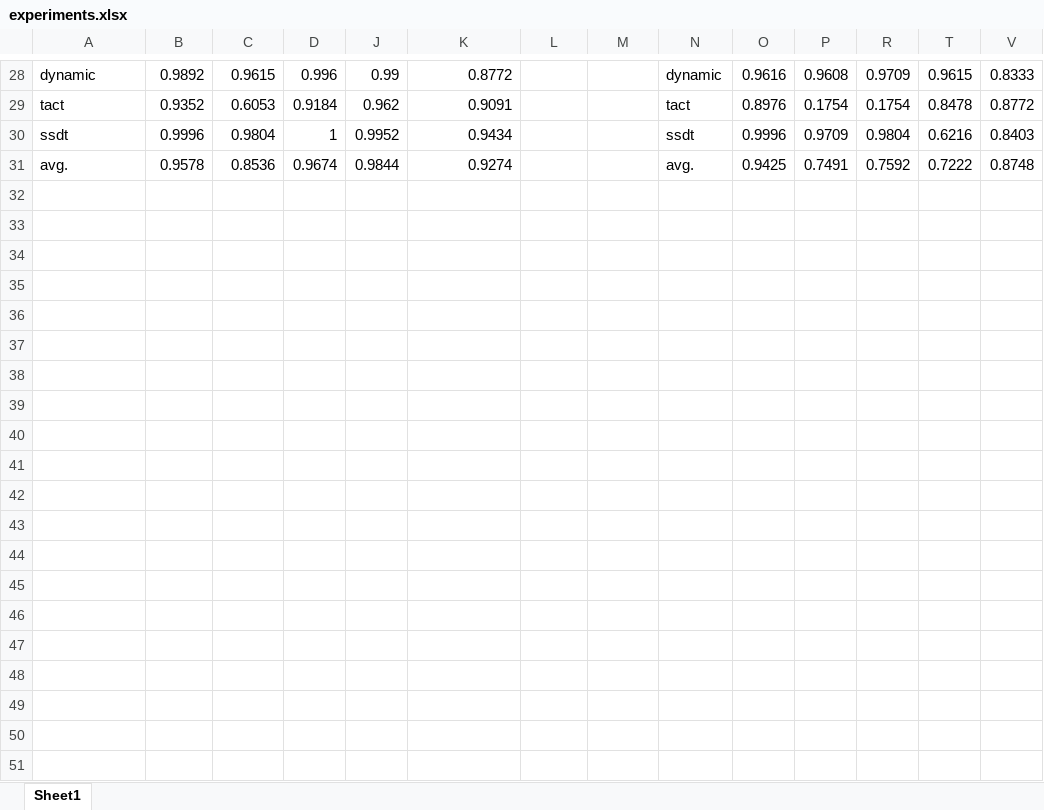
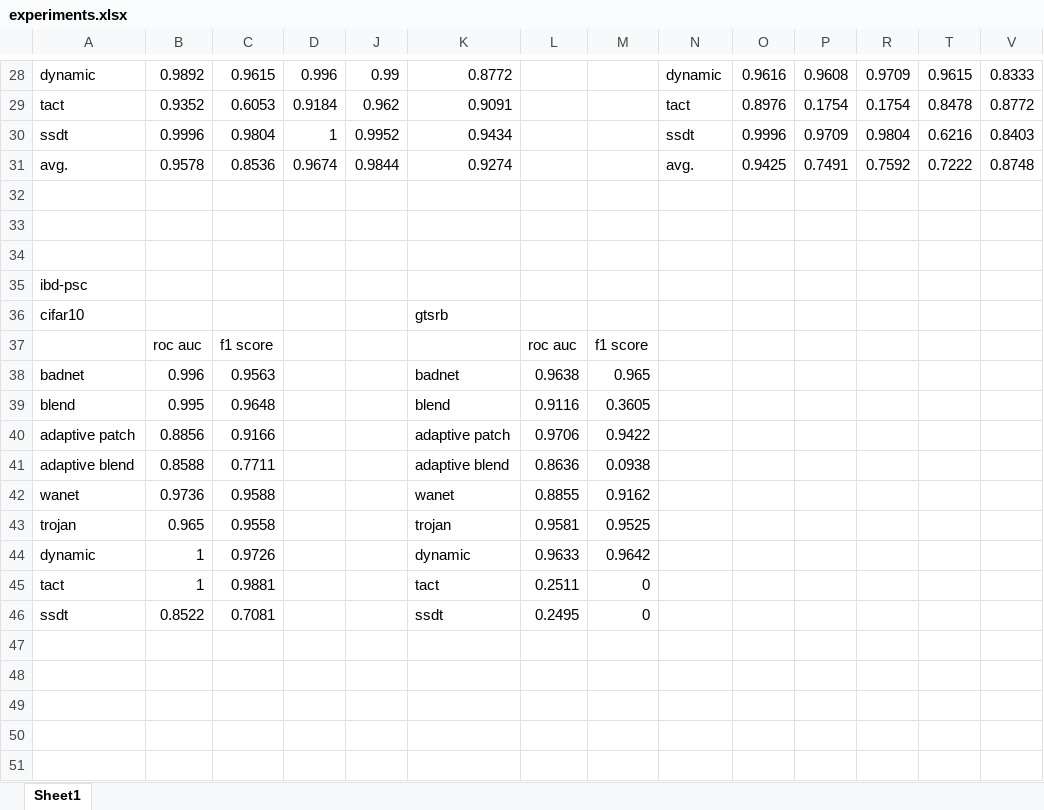
Before and after one commit to tomledeakin/backdoor-toolbox, an Excel workbook: experiments.xlsx, sheet Sheet1, drawn as a sheet; only a part is shown, gaps mark what is left out; values as stored, in another font and other column widths than the file's, no borders; rows hold the shown columns only; the diff covers the shown part only; the diff names each change by its address in the sheet, - before the commit and + after, or states it on an @@ line.

```diff
--- a/experiments.xlsx (sheet Sheet1)
+++ b/experiments.xlsx (sheet Sheet1)
+row 32: (empty)
+row 33: (empty)
+row 34: (empty)
+row 35: ibd-psc
+row 36: cifar10 |  |  |  |  | gtsrb
+row 37:  | roc auc | f1 score |  |  |  | roc auc | f1 score
+row 38: badnet | 0.996 | 0.9563 |  |  | badnet | 0.9638 | 0.965
+row 39: blend | 0.995 | 0.9648 |  |  | blend | 0.9116 | 0.3605
+row 40: adaptive patch | 0.8856 | 0.9166 |  |  | adaptive patch | 0.9706 | 0.9422
+row 41: adaptive blend | 0.8588 | 0.7711 |  |  | adaptive blend | 0.8636 | 0.0938
+row 42: wanet | 0.9736 | 0.9588 |  |  | wanet | 0.8855 | 0.9162
+row 43: trojan | 0.965 | 0.9558 |  |  | trojan | 0.9581 | 0.9525
+row 44: dynamic | 1 | 0.9726 |  |  | dynamic | 0.9633 | 0.9642
+row 45: tact | 1 | 0.9881 |  |  | tact | 0.2511 | 0
+row 46: ssdt | 0.8522 | 0.7081 |  |  | ssdt | 0.2495 | 0
+row 47: (empty)
+row 48: (empty)
+row 49: (empty)
+row 50: (empty)
+row 51: (empty)
```
Also changed, not shown: 12 added rows elsewhere in this sheet, 1 other file.
